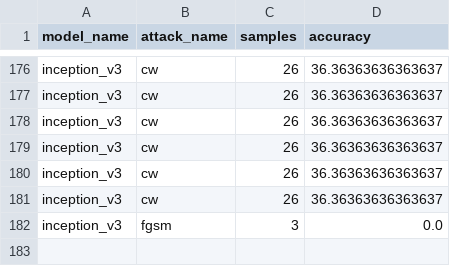
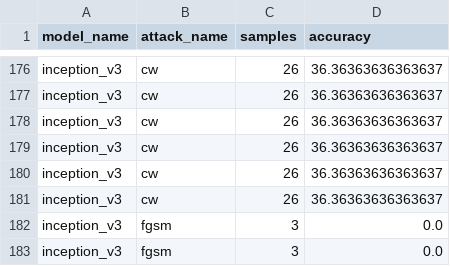
Before and after one commit to StormFlaate/adversarial_mitigation, a CSV file: results.csv, drawn as a sheet; only a part is shown, gaps mark what is left out.

Commit message:
Add results.csv from experiment 3

```diff
--- a/results.csv
+++ b/results.csv
@@ -182 +182,2 @@ inception_v3,cw,26,36.36363636363637
 inception_v3,fgsm,3,0.0
+inception_v3,fgsm,3,0.0
```
Also changed, not shown: 2 other files.
